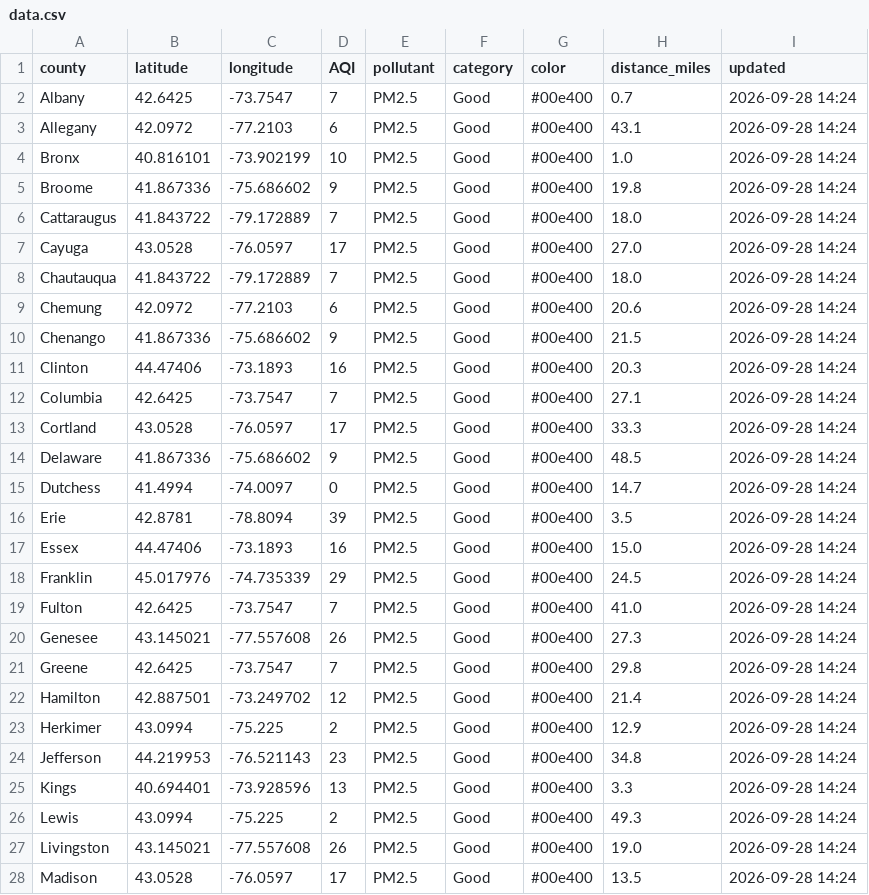
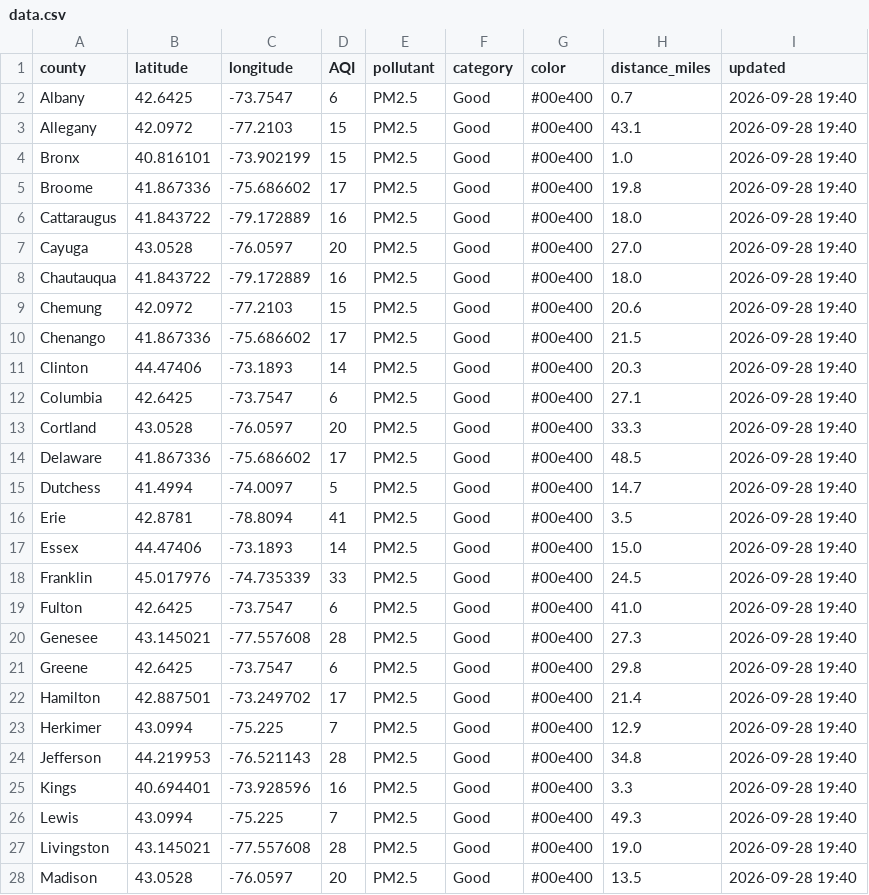
Before and after one commit to somaiyahhafeez/nyc-aqi-map, a CSV file: data.csv, drawn as a sheet; only a part is shown; the diff covers the shown part only.

```diff
--- a/data.csv
+++ b/data.csv
@@ -1,28 +1,28 @@
 county,latitude,longitude,AQI,pollutant,category,color,distance_miles,updated
-Albany,42.6425,-73.7547,7,PM2.5,Good,#00e400,0.7,2026-09-28 14:24
-Allegany,42.0972,-77.2103,6,PM2.5,Good,#00e400,43.1,2026-09-28 14:24
-Bronx,40.816101,-73.902199,10,PM2.5,Good,#00e400,1.0,2026-09-28 14:24
-Broome,41.867336,-75.686602,9,PM2.5,Good,#00e400,19.8,2026-09-28 14:24
-Cattaraugus,41.843722,-79.172889,7,PM2.5,Good,#00e400,18.0,2026-09-28 14:24
-Cayuga,43.0528,-76.0597,17,PM2.5,Good,#00e400,27.0,2026-09-28 14:24
-Chautauqua,41.843722,-79.172889,7,PM2.5,Good,#00e400,18.0,2026-09-28 14:24
-Chemung,42.0972,-77.2103,6,PM2.5,Good,#00e400,20.6,2026-09-28 14:24
-Chenango,41.867336,-75.686602,9,PM2.5,Good,#00e400,21.5,2026-09-28 14:24
-Clinton,44.47406,-73.1893,16,PM2.5,Good,#00e400,20.3,2026-09-28 14:24
-Columbia,42.6425,-73.7547,7,PM2.5,Good,#00e400,27.1,2026-09-28 14:24
-Cortland,43.0528,-76.0597,17,PM2.5,Good,#00e400,33.3,2026-09-28 14:24
-Delaware,41.867336,-75.686602,9,PM2.5,Good,#00e400,48.5,2026-09-28 14:24
-Dutchess,41.4994,-74.0097,0,PM2.5,Good,#00e400,14.7,2026-09-28 14:24
-Erie,42.8781,-78.8094,39,PM2.5,Good,#00e400,3.5,2026-09-28 14:24
-Essex,44.47406,-73.1893,16,PM2.5,Good,#00e400,15.0,2026-09-28 14:24
-Franklin,45.017976,-74.735339,29,PM2.5,Good,#00e400,24.5,2026-09-28 14:24
-Fulton,42.6425,-73.7547,7,PM2.5,Good,#00e400,41.0,2026-09-28 14:24
-Genesee,43.145021,-77.557608,26,PM2.5,Good,#00e400,27.3,2026-09-28 14:24
-Greene,42.6425,-73.7547,7,PM2.5,Good,#00e400,29.8,2026-09-28 14:24
-Hamilton,42.887501,-73.249702,12,PM2.5,Good,#00e400,21.4,2026-09-28 14:24
-Herkimer,43.0994,-75.225,2,PM2.5,Good,#00e400,12.9,2026-09-28 14:24
-Jefferson,44.219953,-76.521143,23,PM2.5,Good,#00e400,34.8,2026-09-28 14:24
-Kings,40.694401,-73.928596,13,PM2.5,Good,#00e400,3.3,2026-09-28 14:24
-Lewis,43.0994,-75.225,2,PM2.5,Good,#00e400,49.3,2026-09-28 14:24
-Livingston,43.145021,-77.557608,26,PM2.5,Good,#00e400,19.0,2026-09-28 14:24
-Madison,43.0528,-76.0597,17,PM2.5,Good,#00e400,13.5,2026-09-28 14:24
+Albany,42.6425,-73.7547,6,PM2.5,Good,#00e400,0.7,2026-09-28 19:40
+Allegany,42.0972,-77.2103,15,PM2.5,Good,#00e400,43.1,2026-09-28 19:40
+Bronx,40.816101,-73.902199,15,PM2.5,Good,#00e400,1.0,2026-09-28 19:40
+Broome,41.867336,-75.686602,17,PM2.5,Good,#00e400,19.8,2026-09-28 19:40
+Cattaraugus,41.843722,-79.172889,16,PM2.5,Good,#00e400,18.0,2026-09-28 19:40
+Cayuga,43.0528,-76.0597,20,PM2.5,Good,#00e400,27.0,2026-09-28 19:40
+Chautauqua,41.843722,-79.172889,16,PM2.5,Good,#00e400,18.0,2026-09-28 19:40
+Chemung,42.0972,-77.2103,15,PM2.5,Good,#00e400,20.6,2026-09-28 19:40
+Chenango,41.867336,-75.686602,17,PM2.5,Good,#00e400,21.5,2026-09-28 19:40
+Clinton,44.47406,-73.1893,14,PM2.5,Good,#00e400,20.3,2026-09-28 19:40
+Columbia,42.6425,-73.7547,6,PM2.5,Good,#00e400,27.1,2026-09-28 19:40
+Cortland,43.0528,-76.0597,20,PM2.5,Good,#00e400,33.3,2026-09-28 19:40
+Delaware,41.867336,-75.686602,17,PM2.5,Good,#00e400,48.5,2026-09-28 19:40
+Dutchess,41.4994,-74.0097,5,PM2.5,Good,#00e400,14.7,2026-09-28 19:40
+Erie,42.8781,-78.8094,41,PM2.5,Good,#00e400,3.5,2026-09-28 19:40
+Essex,44.47406,-73.1893,14,PM2.5,Good,#00e400,15.0,2026-09-28 19:40
+Franklin,45.017976,-74.735339,33,PM2.5,Good,#00e400,24.5,2026-09-28 19:40
+Fulton,42.6425,-73.7547,6,PM2.5,Good,#00e400,41.0,2026-09-28 19:40
+Genesee,43.145021,-77.557608,28,PM2.5,Good,#00e400,27.3,2026-09-28 19:40
+Greene,42.6425,-73.7547,6,PM2.5,Good,#00e400,29.8,2026-09-28 19:40
+Hamilton,42.887501,-73.249702,17,PM2.5,Good,#00e400,21.4,2026-09-28 19:40
+Herkimer,43.0994,-75.225,7,PM2.5,Good,#00e400,12.9,2026-09-28 19:40
+Jefferson,44.219953,-76.521143,28,PM2.5,Good,#00e400,34.8,2026-09-28 19:40
+Kings,40.694401,-73.928596,16,PM2.5,Good,#00e400,3.3,2026-09-28 19:40
+Lewis,43.0994,-75.225,7,PM2.5,Good,#00e400,49.3,2026-09-28 19:40
+Livingston,43.145021,-77.557608,28,PM2.5,Good,#00e400,19.0,2026-09-28 19:40
+Madison,43.0528,-76.0597,20,PM2.5,Good,#00e400,13.5,2026-09-28 19:40
```
Also changed, not shown: 65 edited cells elsewhere in this file, nyc_data.csv.
